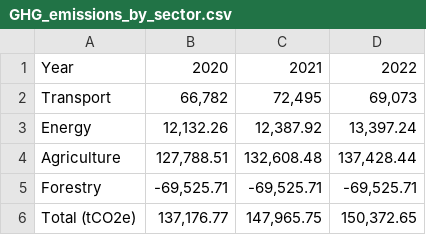
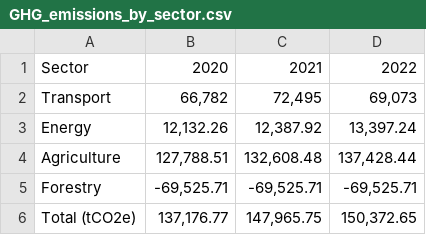
Before and after one commit to enviroaccounts/site-example, a CSV file: app/static/data/GHG_emissions_by_sector.csv, drawn as a sheet.

Commit message:
Bug fixed for GHGEmissionsBySector data

```diff
--- a/app/static/data/GHG_emissions_by_sector.csv
+++ b/app/static/data/GHG_emissions_by_sector.csv
@@ -1,2 +1,2 @@
-Year,2020,2021,2022
+Sector,2020,2021,2022
 Transport," 66,782 "," 72,495 ","69,073"
```
Also changed, not shown: 1 other file.
